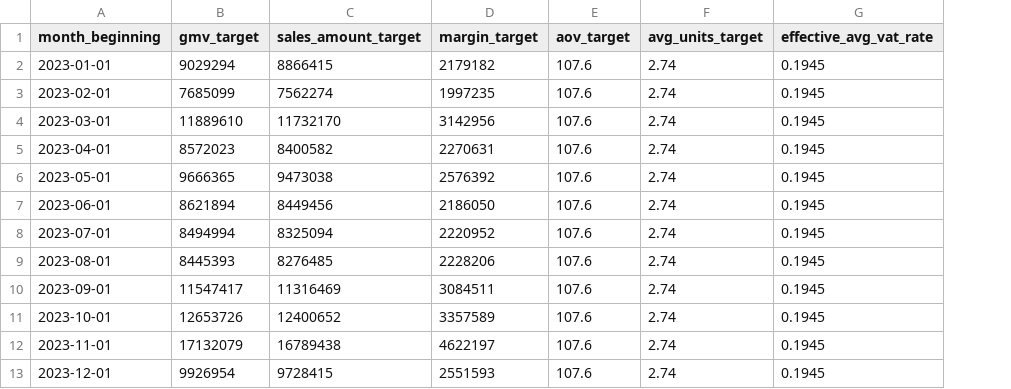
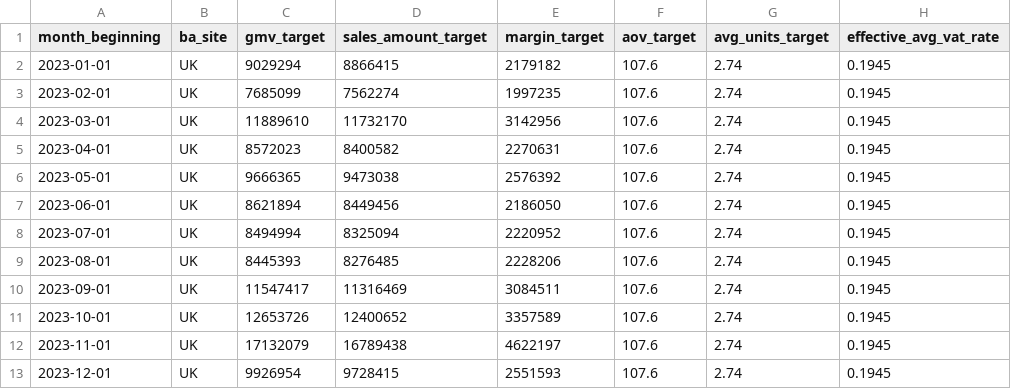
Before and after one commit to nixent/brandalley-dbt, a CSV file: dbt/brandalley-dbt/seeds/targets/daily_sales_targets.csv, drawn as a sheet; the diff names each change by its address in the sheet, - before the commit and + after, or states it on an @@ line.

Commit message:
daily sales

```diff
--- a/dbt/brandalley-dbt/seeds/targets/daily_sales_targets.csv
+++ b/dbt/brandalley-dbt/seeds/targets/daily_sales_targets.csv
+column B (ba_site), rows 2-13: all UK
```
Also changed, not shown: 2 other files.
